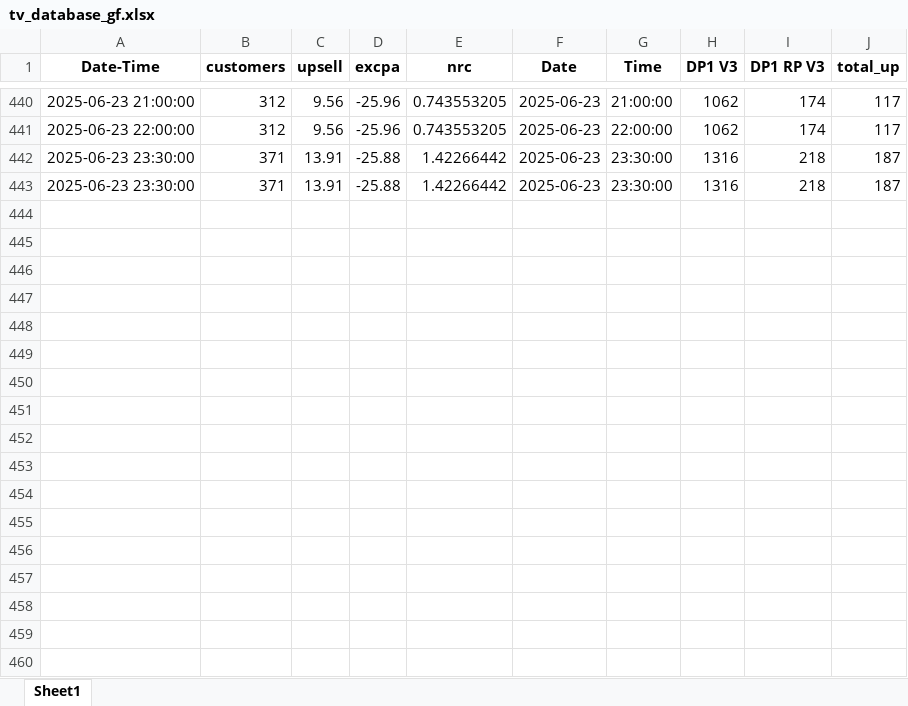
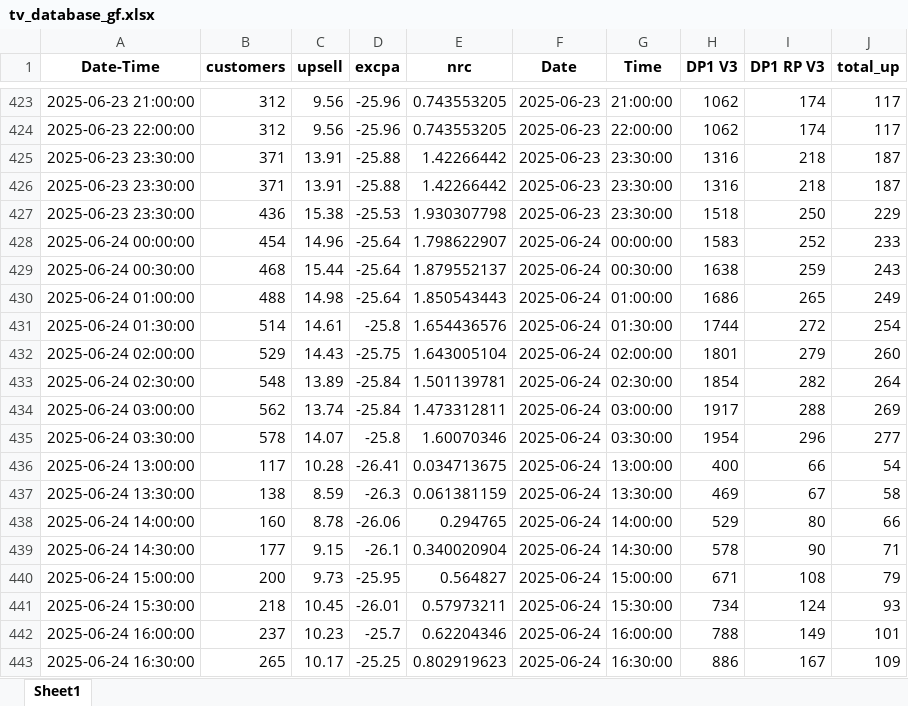
Before and after one commit to pythonistax/Goldfinger, an Excel workbook: tv_database_gf.xlsx, sheet Sheet1, drawn as a sheet; only a part is shown, gaps mark what is left out; values as stored, in another font and other column widths than the file's, no borders; the diff covers the shown part only; the diff names each change by its address in the sheet, - before the commit and + after, or states it on an @@ line.

```diff
--- a/tv_database_gf.xlsx (sheet Sheet1)
+++ b/tv_database_gf.xlsx (sheet Sheet1)
+row 427: 2025-06-23 23:30:00 | 436 | 15.38 | -25.53 | 1.930307798 | 2025-06-23 | 23:30:00 | 1518 | 250 | 229
+row 428: 2025-06-24 00:00:00 | 454 | 14.96 | -25.64 | 1.798622907 | 2025-06-24 | 00:00:00 | 1583 | 252 | 233
+row 429: 2025-06-24 00:30:00 | 468 | 15.44 | -25.64 | 1.879552137 | 2025-06-24 | 00:30:00 | 1638 | 259 | 243
+row 430: 2025-06-24 01:00:00 | 488 | 14.98 | -25.64 | 1.850543443 | 2025-06-24 | 01:00:00 | 1686 | 265 | 249
+row 431: 2025-06-24 01:30:00 | 514 | 14.61 | -25.8 | 1.654436576 | 2025-06-24 | 01:30:00 | 1744 | 272 | 254
+row 432: 2025-06-24 02:00:00 | 529 | 14.43 | -25.75 | 1.643005104 | 2025-06-24 | 02:00:00 | 1801 | 279 | 260
+row 433: 2025-06-24 02:30:00 | 548 | 13.89 | -25.84 | 1.501139781 | 2025-06-24 | 02:30:00 | 1854 | 282 | 264
+row 434: 2025-06-24 03:00:00 | 562 | 13.74 | -25.84 | 1.473312811 | 2025-06-24 | 03:00:00 | 1917 | 288 | 269
+row 435: 2025-06-24 03:30:00 | 578 | 14.07 | -25.8 | 1.60070346 | 2025-06-24 | 03:30:00 | 1954 | 296 | 277
+row 436: 2025-06-24 13:00:00 | 117 | 10.28 | -26.41 | 0.034713675 | 2025-06-24 | 13:00:00 | 400 | 66 | 54
+row 437: 2025-06-24 13:30:00 | 138 | 8.59 | -26.3 | 0.061381159 | 2025-06-24 | 13:30:00 | 469 | 67 | 58
+row 438: 2025-06-24 14:00:00 | 160 | 8.78 | -26.06 | 0.294765 | 2025-06-24 | 14:00:00 | 529 | 80 | 66
+row 439: 2025-06-24 14:30:00 | 177 | 9.15 | -26.1 | 0.340020904 | 2025-06-24 | 14:30:00 | 578 | 90 | 71
+row 440: 2025-06-24 15:00:00 | 200 | 9.73 | -25.95 | 0.564827 | 2025-06-24 | 15:00:00 | 671 | 108 | 79
+row 441: 2025-06-24 15:30:00 | 218 | 10.45 | -26.01 | 0.57973211 | 2025-06-24 | 15:30:00 | 734 | 124 | 93
+row 442: 2025-06-24 16:00:00 | 237 | 10.23 | -25.7 | 0.62204346 | 2025-06-24 | 16:00:00 | 788 | 149 | 101
+row 443: 2025-06-24 16:30:00 | 265 | 10.17 | -25.25 | 0.802919623 | 2025-06-24 | 16:30:00 | 886 | 167 | 109
```
Also changed, not shown: 17 removed rows elsewhere in this sheet, 18 other files.
